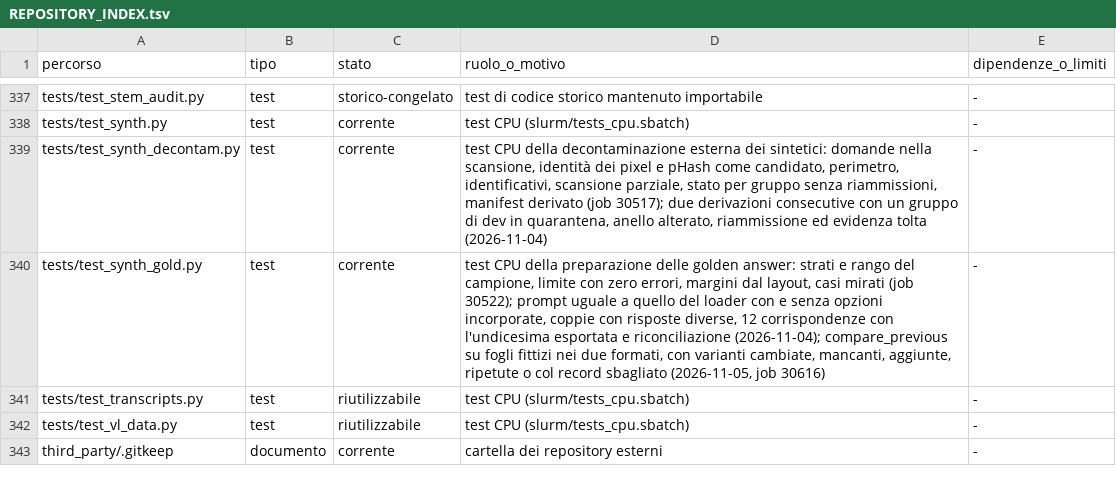
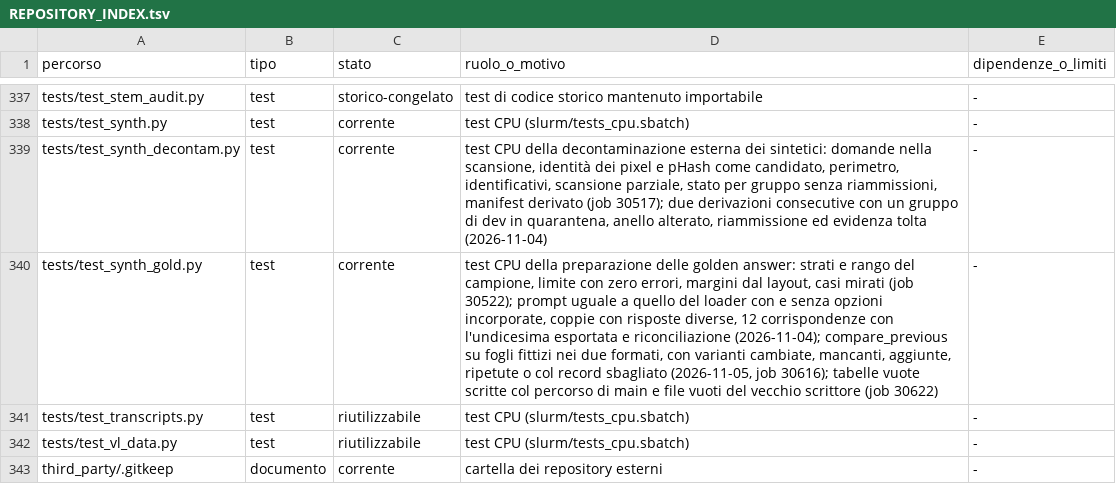
Before and after one commit to akira-n-28/vision_limite, a TSV file: docs/REPOSITORY_INDEX.tsv, drawn as a sheet; only a part is shown, gaps mark what is left out; the diff names each change by its address in the sheet, - before the commit and + after, or states it on an @@ line.

```diff
--- a/docs/REPOSITORY_INDEX.tsv
+++ b/docs/REPOSITORY_INDEX.tsv
-D340 (ruolo_o_motivo): …(2026-11-05, job 30616)
+D340 (ruolo_o_motivo): …(2026-11-05, job 30616); tabelle vuote scritte col percorso di main e file vuoti del vecchio scrittore (job 30622)
```
Also changed, not shown: runs/ledger.tsv, 3 other files.
